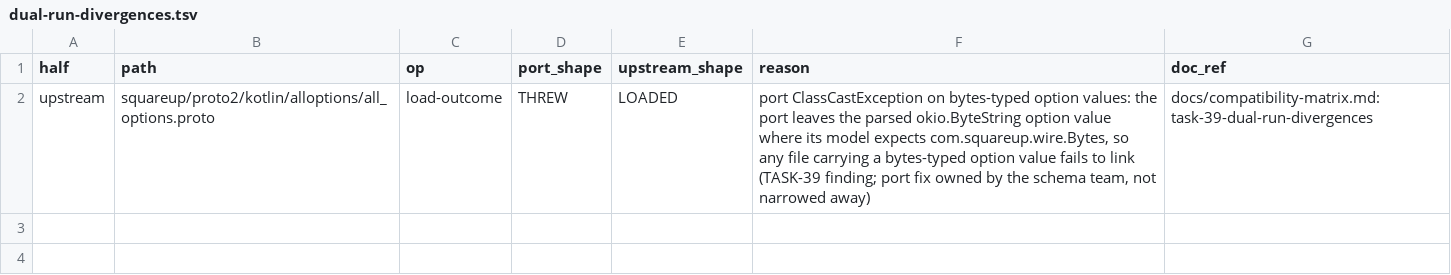
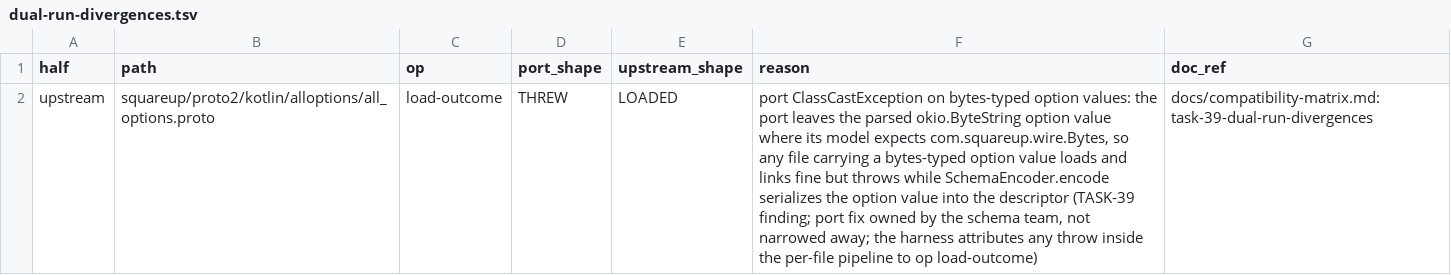
Before and after one commit to Apitomy/antiwire, a TSV file: config/dual-run-divergences.tsv, drawn as a sheet; the diff names each change by its address in the sheet, - before the commit and + after, or states it on an @@ line.

Commit message:
TASK-39 follow-up: re-pin the apicurio corpus to origin/main 23a09ab4, wording fix at descriptor encoding
- The first pin 48e2742acc68fae456fe252cc8b08243e376ebfc is reachable from no GitHub
  ref of apicurio/apicurio-registry, so a cache-cold CI fetch would FATAL. The new pin
  23a09ab4e128e8a308efbcc333c5318734126b55 is the origin/main head (git branch -r
  --contains lists origin/main); config/parity-pins.json, the fetch script comment and
  the compatibility-matrix corpus citation carry it; the ANTIWIRE_APICURIO_SOURCE
  fallback stays documented but is not needed for this pin.
- Cache-cold proof from GitHub: /tmp/apicurio-registry moved aside, fetch-apicurio.sh
  run with no ANTIWIRE_APICURIO_SOURCE: fresh clone, pin verified by git rev-parse.
- Corpus at the new pin: still 42 apicurio files (2 main/proto, 20 test/proto, 4
  parseWithDeps, 16 app/src/test), all 42 paths and byte contents identical to 48e2742;
  no count updates owed, census floors unchanged.
- Wording: a stage-by-stage reproduction against the module jars (loadSchema OK,
  protoFile lookup OK, SchemaEncoder.encode throws) confirms all_options.proto loads
  and links on the port and the ClassCastException lands in descriptor encoding, not
  linking; ledger row reason and matrix bullet corrected, shapes THREW/LOADED and the
  harness's load-outcome attribution unchanged.

Verified: focused harness at the new pin 215 tests, Failures/Errors/Skipped 0, 213
identity invocations (upstream 171, apicurio 42), ledgerRowsAllObserved green after the
wording change; bash scripts/dual-run-identity.sh PASS standalone; bash -n on the
touched script; full scripts/verify.sh green: all 13 ACTIVE suites passed,
dual-run-identity PENDING/planned. gate-exempt: configuration-only and
documentation-only diff (pins JSON, TSV reason text, matrix, script comment; no code).

```diff
--- a/config/dual-run-divergences.tsv
+++ b/config/dual-run-divergences.tsv
-F2 (reason): …option value fails to link (TASK-39 finding; port fix owned by the schema team, not narrowed away)
+F2 (reason): …option value loads and links fine but throws while SchemaEncoder.encode serializes the option value into the descriptor (TASK-39 finding; port fix owned by the schema team, not narrowed away; the harness attributes any throw inside the per-file pipeline to op load-outcome)
```
Also changed, not shown: 3 other files.
